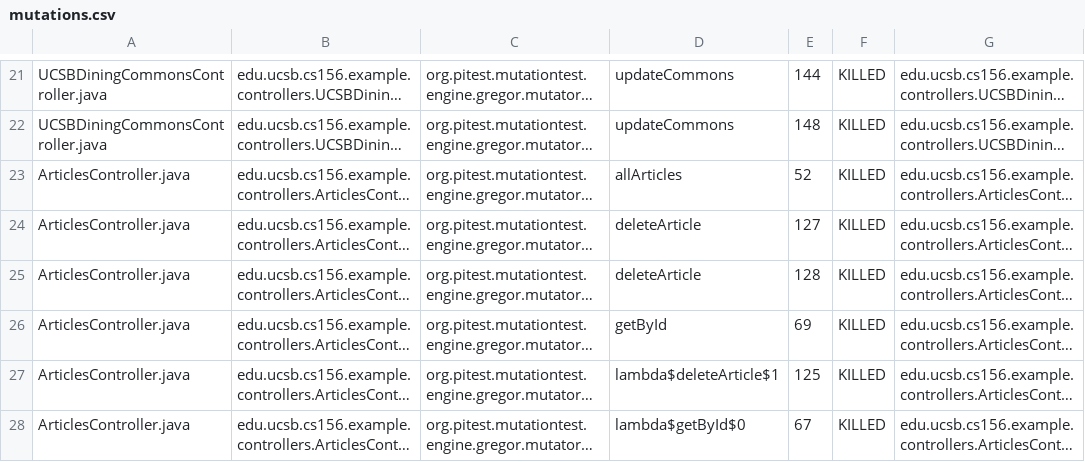
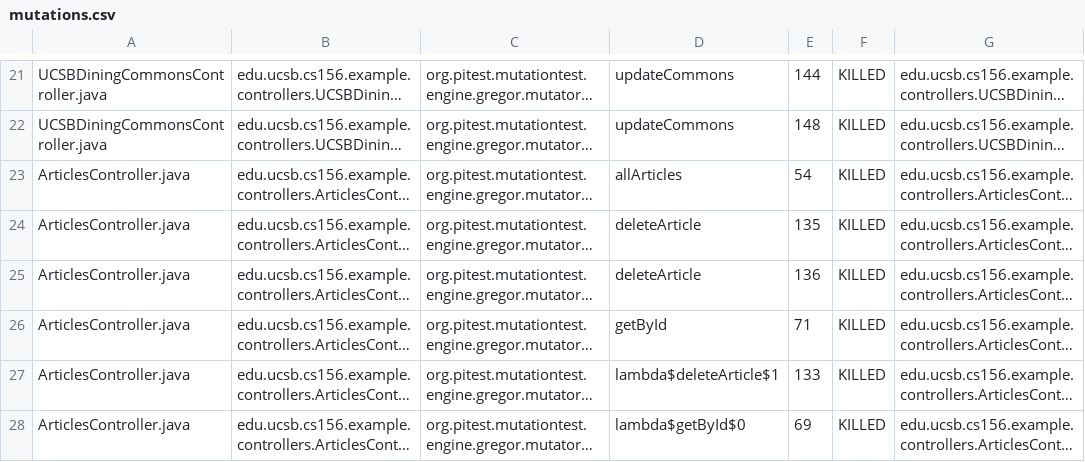
Before and after one commit to ucsb-cs156-s25/team01-s25-07, a CSV file: pitest/mutations.csv, drawn as a sheet; only a part is shown, gaps mark what is left out; long unchanged cells end in …; the diff covers the shown part only; the diff names each change by its address in the sheet, - before the commit and + after, or states it on an @@ line.

```diff
--- a/pitest/mutations.csv
+++ b/pitest/mutations.csv
-E23: 52
+E23: 54
-E24: 127
+E24: 135
-E25: 128
+E25: 136
-E26: 69
+E26: 71
-E27: 125
+E27: 133
-E28: 67
+E28: 69
```
Also changed, not shown: 2 added rows, 2 removed rows and 9 edited cells elsewhere in this file, 19 other files.
